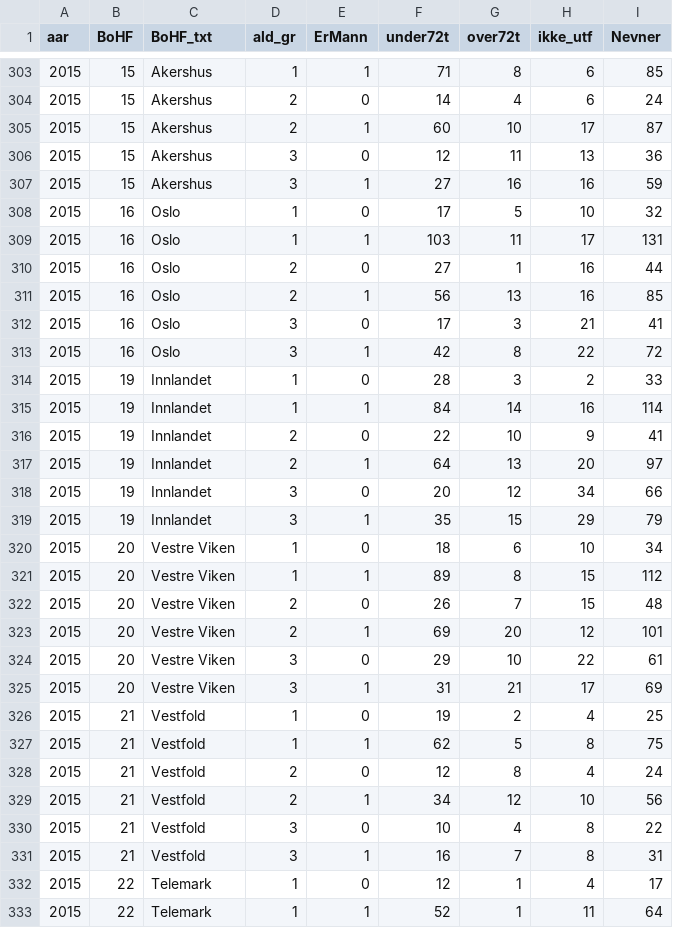
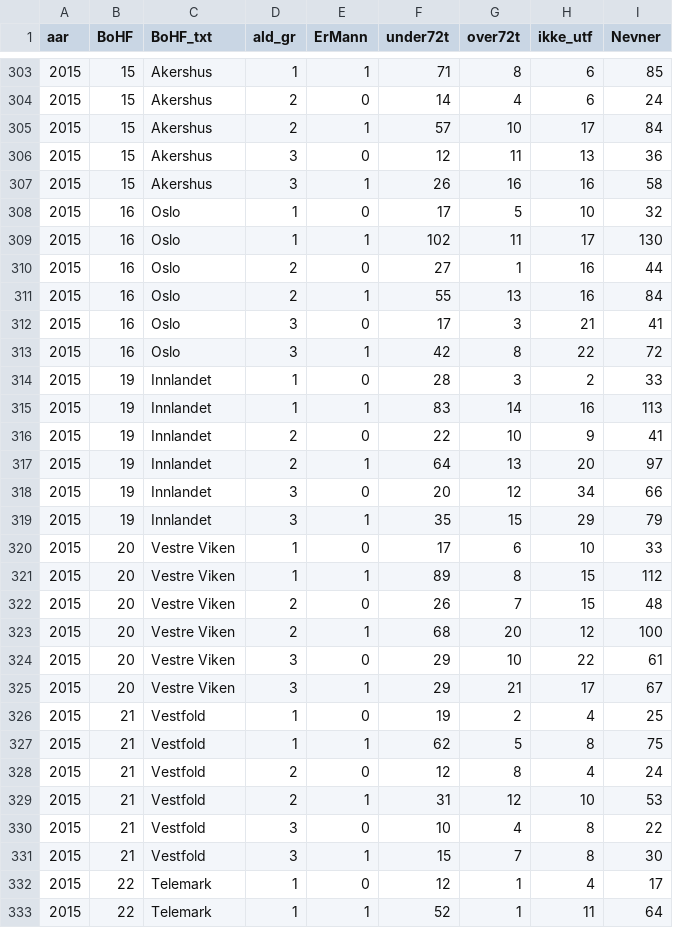
Before and after one commit to SKDE-Felles/indikatoR, a CSV file: doc/csv/Angio_BO.csv, drawn as a sheet; only a part is shown, gaps mark what is left out; the diff covers the shown part only.

```diff
--- a/doc/csv/Angio_BO.csv
+++ b/doc/csv/Angio_BO.csv
@@ -304,9 +304,9 @@ aar;BoHF;BoHF_txt;ald_gr;ErMann;under72t;over72t;ikke_utf;Nevner
 2015;15;Akershus;2;0;14;4;6;24
-2015;15;Akershus;2;1;60;10;17;87
+2015;15;Akershus;2;1;57;10;17;84
 2015;15;Akershus;3;0;12;11;13;36
-2015;15;Akershus;3;1;27;16;16;59
+2015;15;Akershus;3;1;26;16;16;58
 2015;16;Oslo;1;0;17;5;10;32
-2015;16;Oslo;1;1;103;11;17;131
+2015;16;Oslo;1;1;102;11;17;130
 2015;16;Oslo;2;0;27;1;16;44
-2015;16;Oslo;2;1;56;13;16;85
+2015;16;Oslo;2;1;55;13;16;84
 2015;16;Oslo;3;0;17;3;21;41
@@ -314,3 +314,3 @@ aar;BoHF;BoHF_txt;ald_gr;ErMann;under72t;over72t;ikke_utf;Nevner
 2015;19;Innlandet;1;0;28;3;2;33
-2015;19;Innlandet;1;1;84;14;16;114
+2015;19;Innlandet;1;1;83;14;16;113
 2015;19;Innlandet;2;0;22;10;9;41
@@ -319,8 +319,8 @@ aar;BoHF;BoHF_txt;ald_gr;ErMann;under72t;over72t;ikke_utf;Nevner
 2015;19;Innlandet;3;1;35;15;29;79
-2015;20;Vestre Viken;1;0;18;6;10;34
+2015;20;Vestre Viken;1;0;17;6;10;33
 2015;20;Vestre Viken;1;1;89;8;15;112
 2015;20;Vestre Viken;2;0;26;7;15;48
-2015;20;Vestre Viken;2;1;69;20;12;101
+2015;20;Vestre Viken;2;1;68;20;12;100
 2015;20;Vestre Viken;3;0;29;10;22;61
-2015;20;Vestre Viken;3;1;31;21;17;69
+2015;20;Vestre Viken;3;1;29;21;17;67
 2015;21;Vestfold;1;0;19;2;4;25
@@ -328,5 +328,5 @@ aar;BoHF;BoHF_txt;ald_gr;ErMann;under72t;over72t;ikke_utf;Nevner
 2015;21;Vestfold;2;0;12;8;4;24
-2015;21;Vestfold;2;1;34;12;10;56
+2015;21;Vestfold;2;1;31;12;10;53
 2015;21;Vestfold;3;0;10;4;8;22
-2015;21;Vestfold;3;1;16;7;8;31
+2015;21;Vestfold;3;1;15;7;8;30
 2015;22;Telemark;1;0;12;1;4;17
```
Also changed, not shown: 101 edited cells elsewhere in this file, 1 other file.
